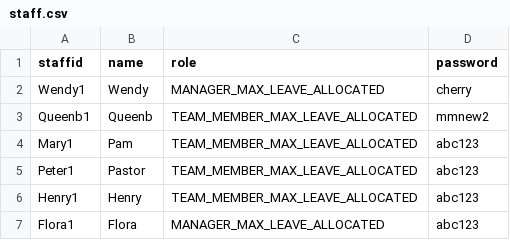
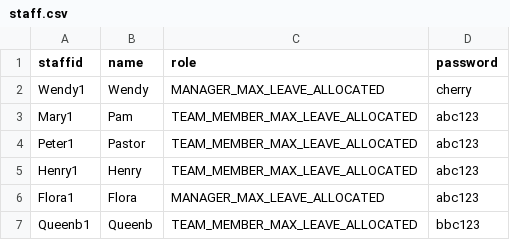
Before and after one commit to chrismyhub/terminal_app, a CSV file: staff.csv, drawn as a sheet; removed rows and columns are numbered as before the commit, all else as after; the diff names each change by its address in the sheet, - before the commit and + after, or states it on an @@ line.

Commit message:
password feature now working

```diff
--- a/staff.csv
+++ b/staff.csv
-row 3: Queenb1 | Queenb | TEAM_MEMBER_MAX_LEAVE_ALLOCATED | mmnew2
+row 7: Queenb1 | Queenb | TEAM_MEMBER_MAX_LEAVE_ALLOCATED | bbc123
```
Also changed, not shown: 1 other file.
